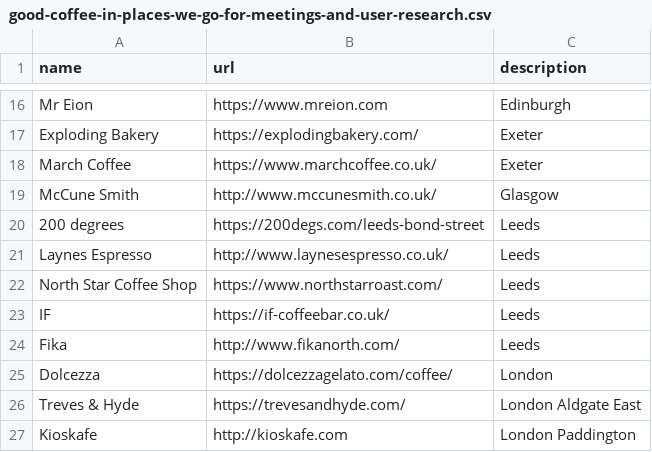
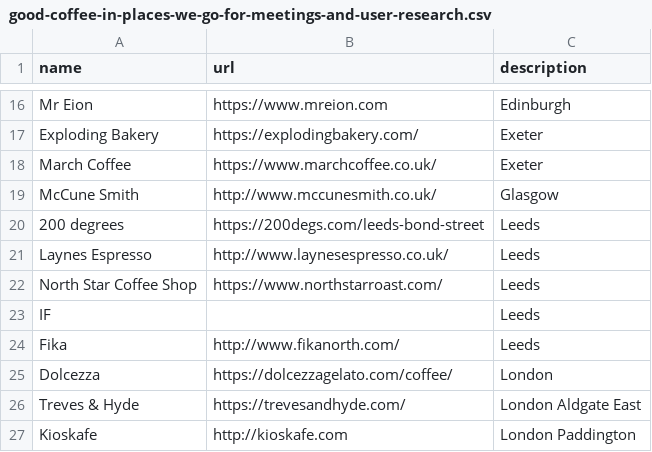
Before and after one commit to benjystanton/benjystanton.github.io, a CSV file: _data/good-coffee-in-places-we-go-for-meetings-and-user-research.csv, drawn as a sheet; only a part is shown, gaps mark what is left out.

```diff
--- a/_data/good-coffee-in-places-we-go-for-meetings-and-user-research.csv
+++ b/_data/good-coffee-in-places-we-go-for-meetings-and-user-research.csv
@@ -22,3 +22,3 @@
 "North Star Coffee Shop ","https://www.northstarroast.com/","Leeds"
-"IF","https://if-coffeebar.co.uk/","Leeds"
+"IF",,"Leeds"
 "Fika","http://www.fikanorth.com/","Leeds"
```
Also changed, not shown: 3 other files.
